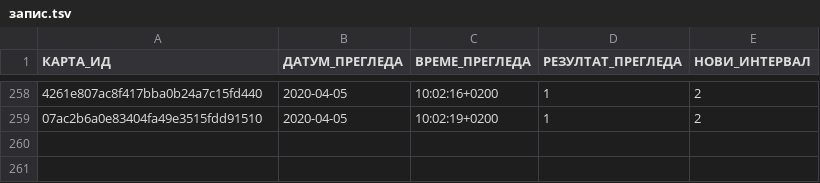
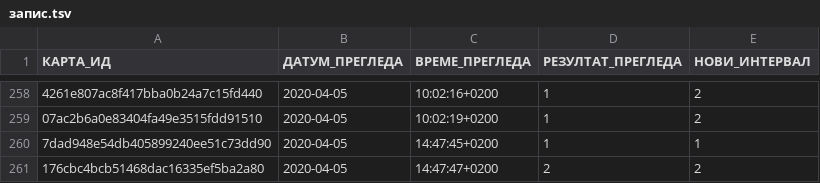
Before and after one commit to cohadar/naki, a TSV file: каталог/de_regelmäßige_Verben/запис.tsv, drawn as a sheet; only a part is shown, gaps mark what is left out; the diff names each change by its address in the sheet, - before the commit and + after, or states it on an @@ line.

```diff
--- a/каталог/de_regelmäßige_Verben/запис.tsv
+++ b/каталог/de_regelmäßige_Verben/запис.tsv
+row 260: 7dad948e54db405899240ee51c73dd90 | 2020-04-05 | 14:47:45+0200 | 1 | 1
+row 261: 176cbc4bcb51468dac16335ef5ba2a80 | 2020-04-05 | 14:47:47+0200 | 2 | 2
```
Also changed, not shown: 5 other files.
